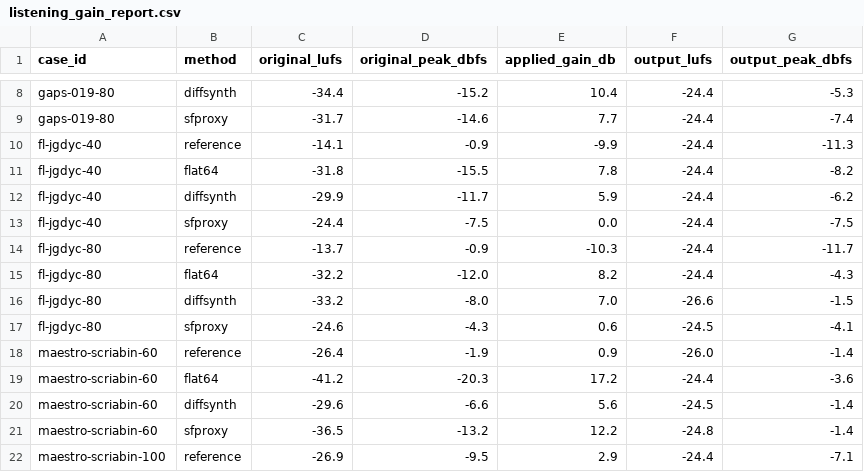
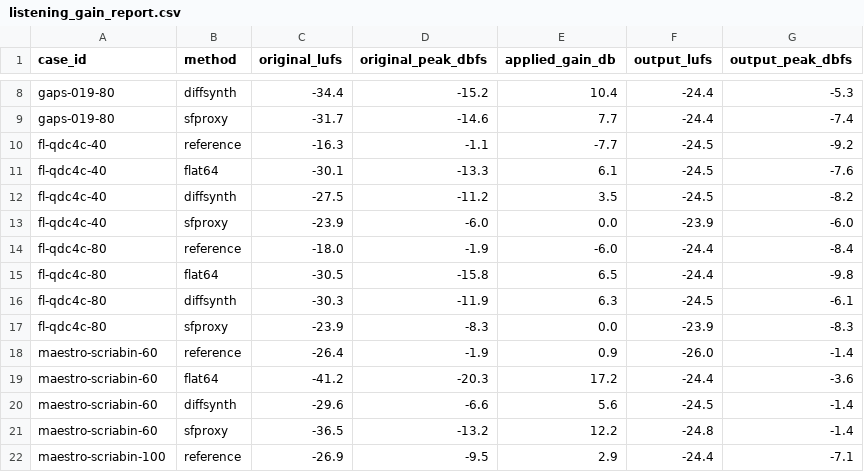
Before and after one commit to zhanh-he/sfproxy-velocity-estimation, a CSV file: demo/analysis/listening_gain_report.csv, drawn as a sheet; only a part is shown, gaps mark what is left out; removed rows and columns are numbered as before the commit, all else as after; the diff names each change by its address in the sheet, - before the commit and + after, or states it on an @@ line.

Commit message:
Replace FL demo and show excerpt scores on every card

```diff
--- a/demo/analysis/listening_gain_report.csv
+++ b/demo/analysis/listening_gain_report.csv
-row 10: fl-jgdyc-40 | reference | -14.1 | -0.9 | -9.9 | -24.4 | -11.3
-row 11: fl-jgdyc-40 | flat64 | -31.8 | -15.5 | 7.8 | -24.4 | -8.2
-row 12: fl-jgdyc-40 | diffsynth | -29.9 | -11.7 | 5.9 | -24.4 | -6.2
-row 13: fl-jgdyc-40 | sfproxy | -24.4 | -7.5 | 0.0 | -24.4 | -7.5
-row 14: fl-jgdyc-80 | reference | -13.7 | -0.9 | -10.3 | -24.4 | -11.7
-row 15: fl-jgdyc-80 | flat64 | -32.2 | -12.0 | 8.2 | -24.4 | -4.3
-row 16: fl-jgdyc-80 | diffsynth | -33.2 | -8.0 | 7.0 | -26.6 | -1.5
-row 17: fl-jgdyc-80 | sfproxy | -24.6 | -4.3 | 0.6 | -24.5 | -4.1
+row 10: fl-qdc4c-40 | reference | -16.3 | -1.1 | -7.7 | -24.5 | -9.2
+row 11: fl-qdc4c-40 | flat64 | -30.1 | -13.3 | 6.1 | -24.5 | -7.6
+row 12: fl-qdc4c-40 | diffsynth | -27.5 | -11.2 | 3.5 | -24.5 | -8.2
+row 13: fl-qdc4c-40 | sfproxy | -23.9 | -6.0 | 0.0 | -23.9 | -6.0
+row 14: fl-qdc4c-80 | reference | -18.0 | -1.9 | -6.0 | -24.4 | -8.4
+row 15: fl-qdc4c-80 | flat64 | -30.5 | -15.8 | 6.5 | -24.4 | -9.8
+row 16: fl-qdc4c-80 | diffsynth | -30.3 | -11.9 | 6.3 | -24.5 | -6.1
+row 17: fl-qdc4c-80 | sfproxy | -23.9 | -8.3 | 0.0 | -23.9 | -8.3
```
Also changed, not shown: 49 other files.
